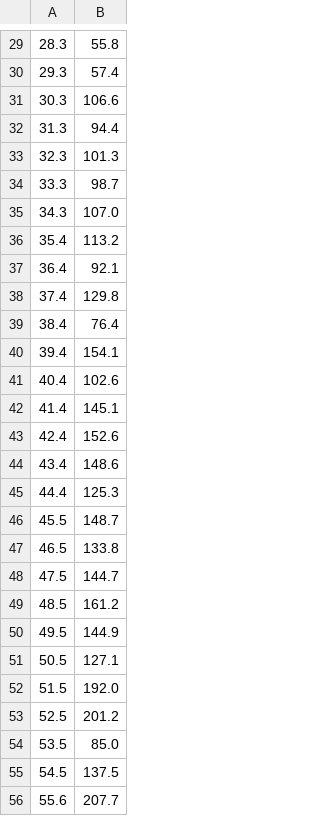
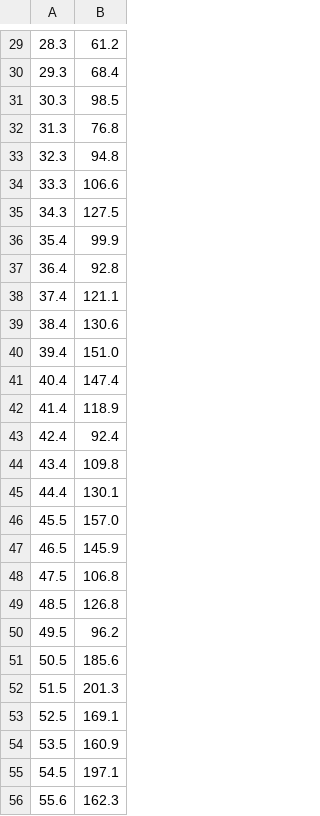
Before and after one commit to makingmusic/ml101, a CSV file: dataset/sales_tv.csv, drawn as a sheet; only a part is shown, gaps mark what is left out; the diff covers the shown part only.

```diff
--- a/dataset/sales_tv.csv
+++ b/dataset/sales_tv.csv
@@ -29,28 +29,28 @@
-28.3,55.8
-29.3,57.4
-30.3,106.6
-31.3,94.4
-32.3,101.3
-33.3,98.7
-34.3,107.0
-35.4,113.2
-36.4,92.1
-37.4,129.8
-38.4,76.4
-39.4,154.1
-40.4,102.6
-41.4,145.1
-42.4,152.6
-43.4,148.6
-44.4,125.3
-45.5,148.7
-46.5,133.8
-47.5,144.7
-48.5,161.2
-49.5,144.9
-50.5,127.1
-51.5,192.0
-52.5,201.2
-53.5,85.0
-54.5,137.5
-55.6,207.7
+28.3,61.2
+29.3,68.4
+30.3,98.5
+31.3,76.8
+32.3,94.8
+33.3,106.6
+34.3,127.5
+35.4,99.9
+36.4,92.8
+37.4,121.1
+38.4,130.6
+39.4,151.0
+40.4,147.4
+41.4,118.9
+42.4,92.4
+43.4,109.8
+44.4,130.1
+45.5,157.0
+46.5,145.9
+47.5,106.8
+48.5,126.8
+49.5,96.2
+50.5,185.6
+51.5,201.3
+52.5,169.1
+53.5,160.9
+54.5,197.1
+55.6,162.3
```
Also changed, not shown: 72 edited cells elsewhere in this file, dataset/sales_multi.csv, 4 other files.
